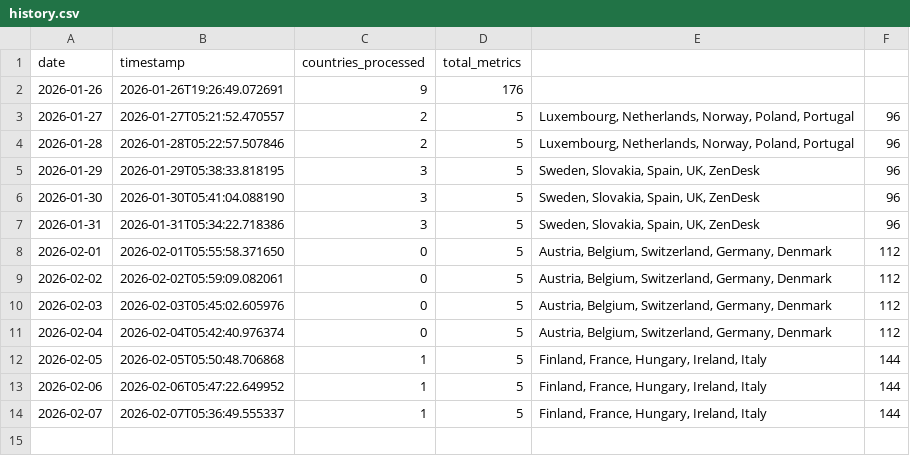
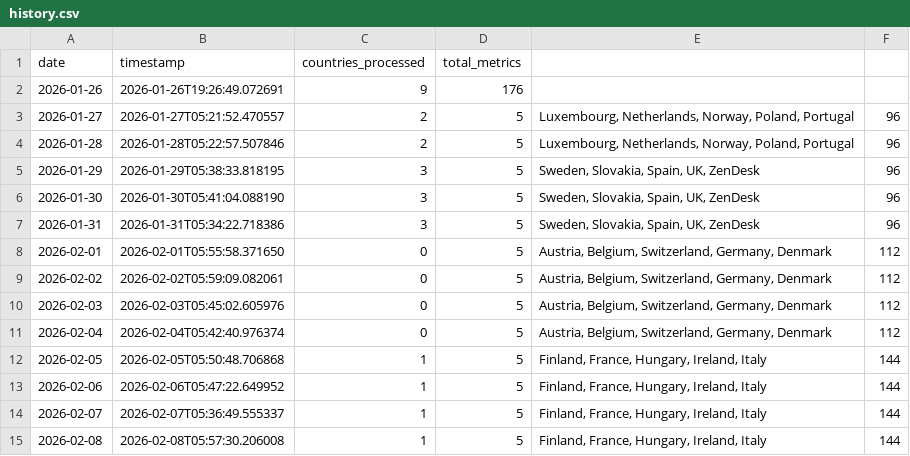
Before and after one commit to jarmoe13/clarity-harvester, a CSV file: data/history.csv, drawn as a sheet.

```diff
--- a/data/history.csv
+++ b/data/history.csv
@@ -14 +14,2 @@ date,timestamp,countries_processed,total_metrics
 2026-02-07,2026-02-07T05:36:49.555337,1,5,"Finland, France, Hungary, Ireland, Italy",144
+2026-02-08,2026-02-08T05:57:30.206008,1,5,"Finland, France, Hungary, Ireland, Italy",144
```
Also changed, not shown: 1 other file.
